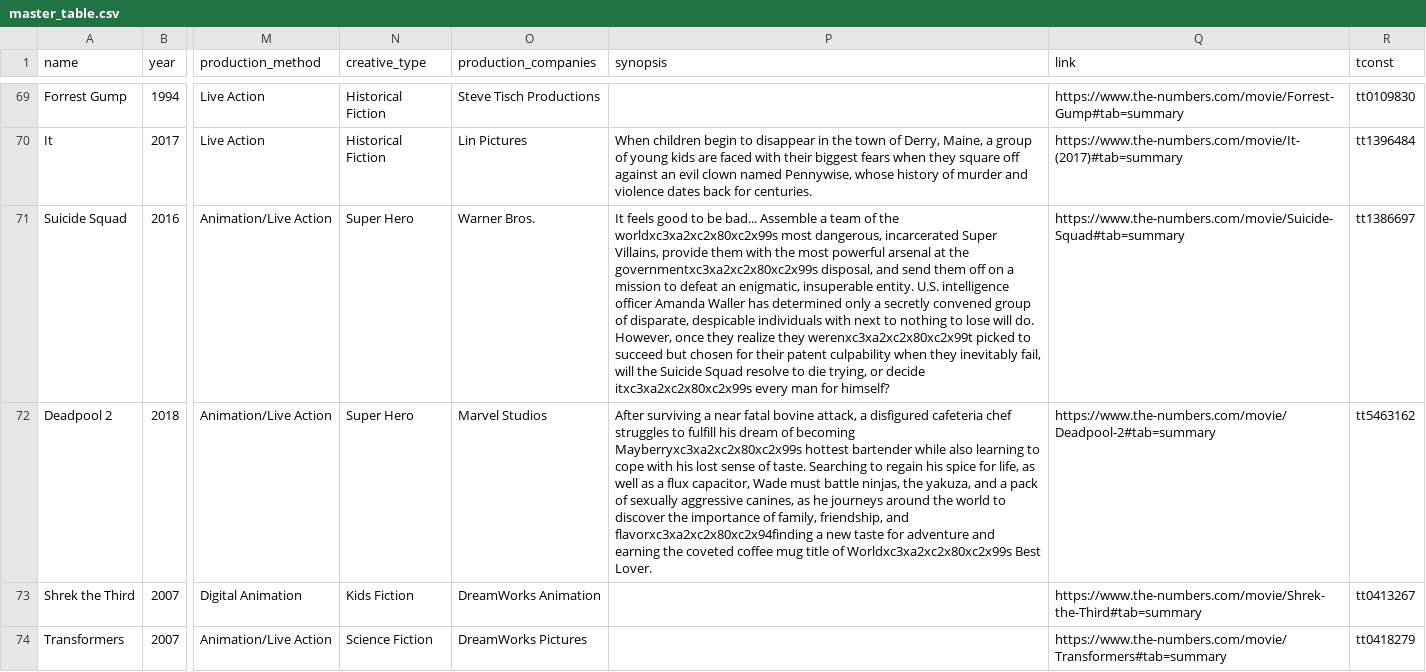
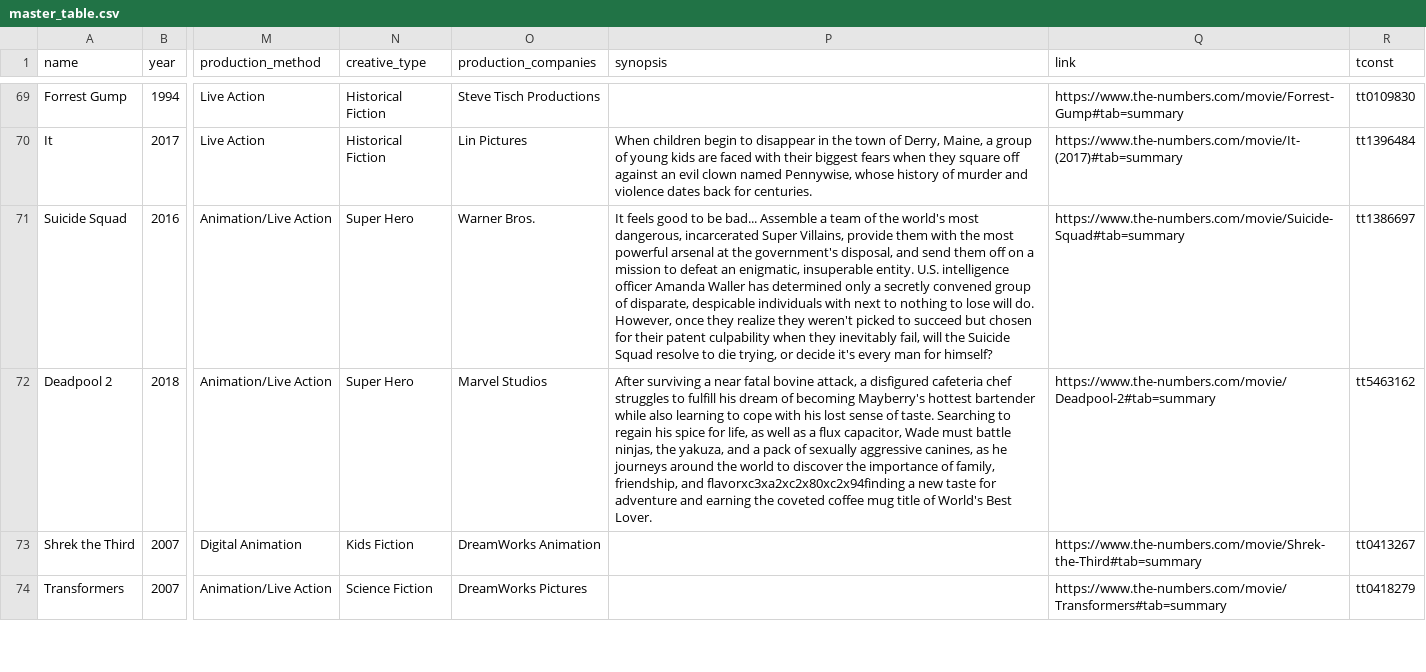
Before and after one commit to armaandave/BracketBox, a CSV file: mdata/master_table.csv, drawn as a sheet; only a part is shown, gaps mark what is left out; the diff covers the shown part only; the diff names each change by its address in the sheet, - before the commit and + after, or states it on an @@ line.

Commit message:
fixed synopsis encoding

```diff
--- a/mdata/master_table.csv
+++ b/mdata/master_table.csv
-P71 (synopsis): …of the worldxc3xa2xc2x80xc2x99s most dangerous, incarcerated Super Villains, provide them with the most powerful arsenal at the governmentxc3xa2xc2x80xc2x99s disposal, and send them off on a mission to defeat an enigmatic, insuperable entity. U.S. intelligence officer Amanda Waller has determined only a secretly convened group of disparate, despicable individuals with next to nothing to lose will do. However, once they realize they werenxc3xa2xc2x80xc2x99t picked to succeed but chosen for their patent culpability when they inevitably fail, will the Suicide Squad resolve to die trying, or decide itxc3xa2xc2x80xc2x99s every man…
+P71 (synopsis): …of the world's most dangerous, incarcerated Super Villains, provide them with the most powerful arsenal at the government's disposal, and send them off on a mission to defeat an enigmatic, insuperable entity. U.S. intelligence officer Amanda Waller has determined only a secretly convened group of disparate, despicable individuals with next to nothing to lose will do. However, once they realize they weren't picked to succeed but chosen for their patent culpability when they inevitably fail, will the Suicide Squad resolve to die trying, or decide it's every man…
-P72 (synopsis): …of becoming Mayberryxc3xa2xc2x80xc2x99s hottest bartender while also learning to cope with his lost sense of taste. Searching to regain his spice for life, as well as a flux capacitor, Wade must battle ninjas, the yakuza, and a pack of sexually aggressive canines, as he journeys around the world to discover the importance of family, friendship, and flavorxc3xa2xc2x80xc2x94finding a new taste for adventure and earning the coveted coffee mug title of Worldxc3xa2xc2x80xc2x99s Best Lover.
+P72 (synopsis): …of becoming Mayberry's hottest bartender while also learning to cope with his lost sense of taste. Searching to regain his spice for life, as well as a flux capacitor, Wade must battle ninjas, the yakuza, and a pack of sexually aggressive canines, as he journeys around the world to discover the importance of family, friendship, and flavorxc3xa2xc2x80xc2x94finding a new taste for adventure and earning the coveted coffee mug title of World's Best Lover.
```
Also changed, not shown: 33 edited cells elsewhere in this file, mdata/thenum/movie_details.csv, 3 other files.
